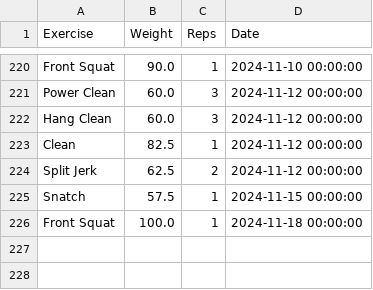
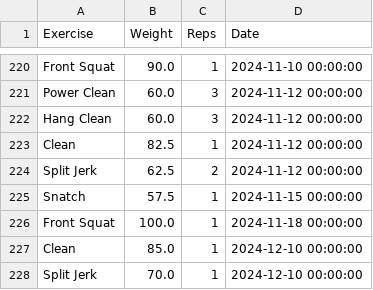
Before and after one commit to hugofitipaldi/PR_tracker, a CSV file: data/exercise_log.csv, drawn as a sheet; only a part is shown, gaps mark what is left out.

Commit message:
data update 12-10

```diff
--- a/data/exercise_log.csv
+++ b/data/exercise_log.csv
@@ -226 +226,3 @@ Snatch,57.5,1,2024-11-15 00:00:00
 Front Squat,100.0,1,2024-11-18 00:00:00
+Clean,85.0,1,2024-12-10 00:00:00
+Split Jerk,70.0,1,2024-12-10 00:00:00
```
